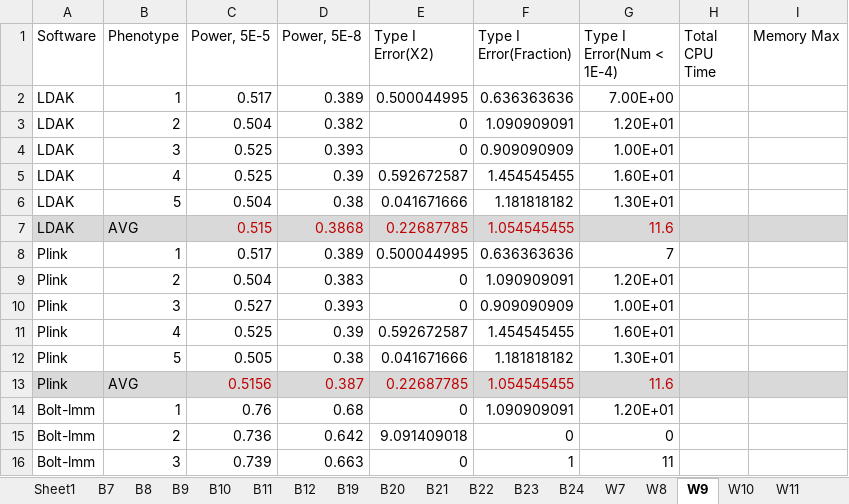
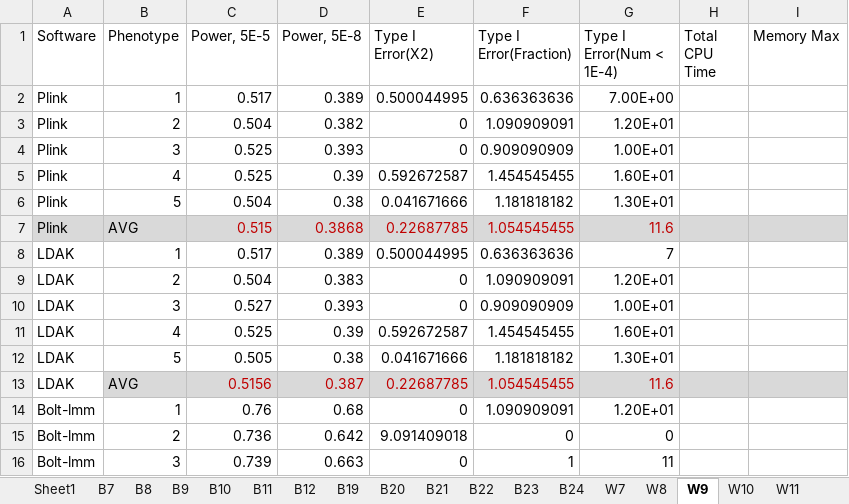
Before and after one commit to KirakiraZLY/An-evaluation-of-software-for-performing-GWAS-mixed-model-association-analysis, an Excel workbook: Tables/Table3_Black_T1EandPower.xlsx, sheet W9, drawn as a sheet; only a part is shown; values as stored, in another font and other column widths than the file's, no borders; removed rows and columns are numbered as before the commit, all else as after; the diff names each change by its address in the sheet, - before the commit and + after, or states it on an @@ line.

```diff
--- a/Tables/Table3_Black_T1EandPower.xlsx (sheet W9)
+++ b/Tables/Table3_Black_T1EandPower.xlsx (sheet W9)
+row 2: Plink | 1 | 0.517 | 0.389 | 0.500044995 | 0.636363636 | 7.00E+00
+row 3: Plink | 2 | 0.504 | 0.382 | 0 | 1.090909091 | 1.20E+01
+row 4: Plink | 3 | 0.525 | 0.393 | 0 | 0.909090909 | 1.00E+01
@@ row 11 moved to row 5: Plink @@
+row 6: Plink | 5 | 0.504 | 0.38 | 0.041671666 | 1.181818182 | 1.30E+01
+row 7: Plink | AVG | 0.515 | 0.3868 | 0.22687785 | 1.054545455 | 11.6
-G8 (Type I Error(Num < 1E-4)): 7.00E+00
+G8 (Type I Error(Num < 1E-4)): 7
-D9 (Power, 5E-8): 0.382
+D9 (Power, 5E-8): 0.383
-C10 (Power, 5E-5): 0.525
+C10 (Power, 5E-5): 0.527
-C12 (Power, 5E-5): 0.504
+C12 (Power, 5E-5): 0.505
-A13 fill: #D9D9D9
+A13 fill: none
-C13 (Power, 5E-5): 0.515
+C13 (Power, 5E-5): 0.5156
-D13 (Power, 5E-8): 0.3868
+D13 (Power, 5E-8): 0.387
-row 8: Plink | 1 | 0.517 | 0.389 | 0.500044995 | 0.636363636 | 7
-row 9: Plink | 2 | 0.504 | 0.383 | 0 | 1.090909091 | 1.20E+01
-row 10: Plink | 3 | 0.527 | 0.393 | 0 | 0.909090909 | 1.00E+01
-row 12: Plink | 5 | 0.505 | 0.38 | 0.041671666 | 1.181818182 | 1.30E+01
-row 13: Plink | AVG | 0.5156 | 0.387 | 0.22687785 | 1.054545455 | 11.6
```
Also changed, not shown: sheet B21, sheet W24, sheet B9, sheet W23, sheet B8, sheet W19, 17 more sheets, formulas that keep their value, Tables/Table3_T1EandPower_Simulated.xlsx, Tables/Table4_T1EandPower_Binary_Simulated_Prevalence001.xlsx, 2 other files.
